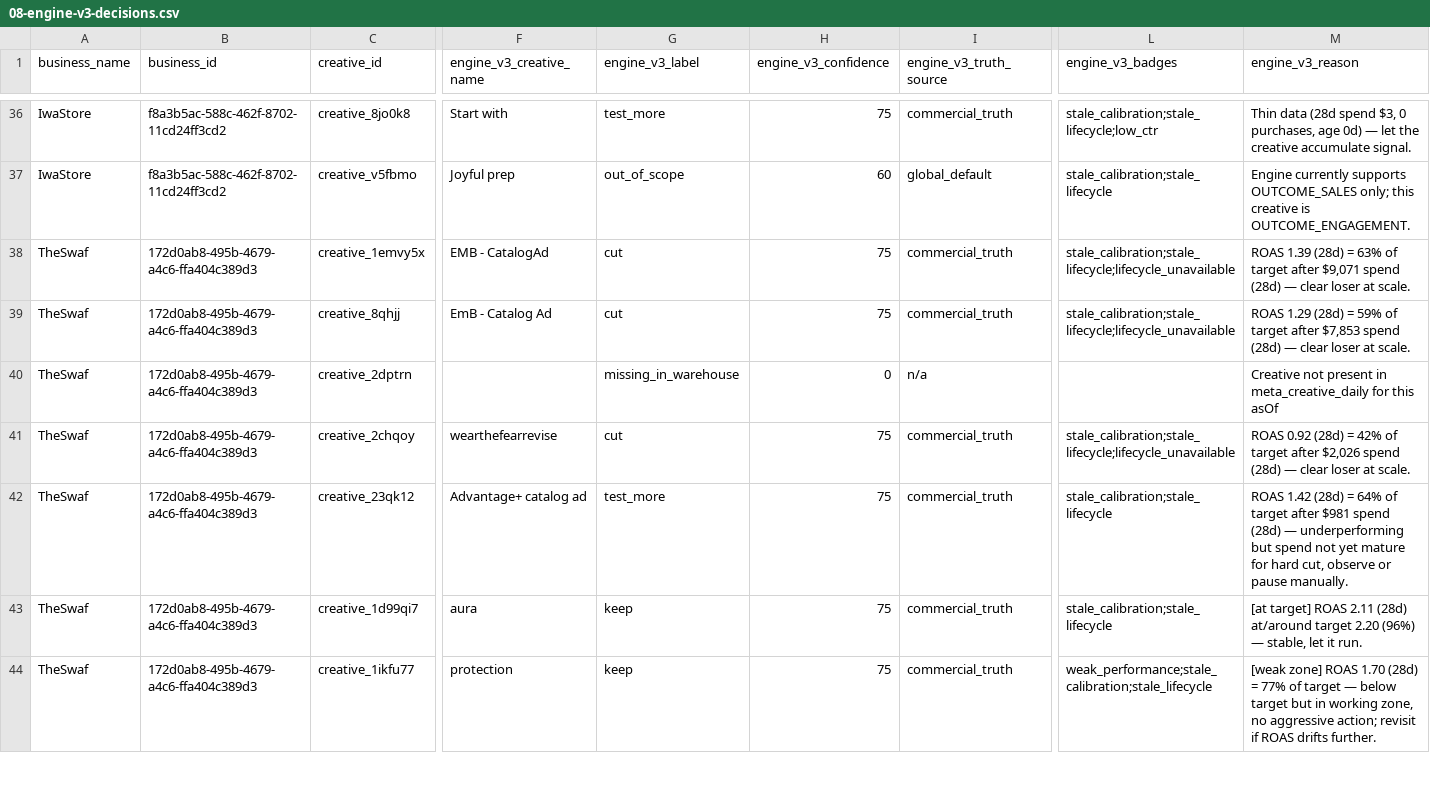
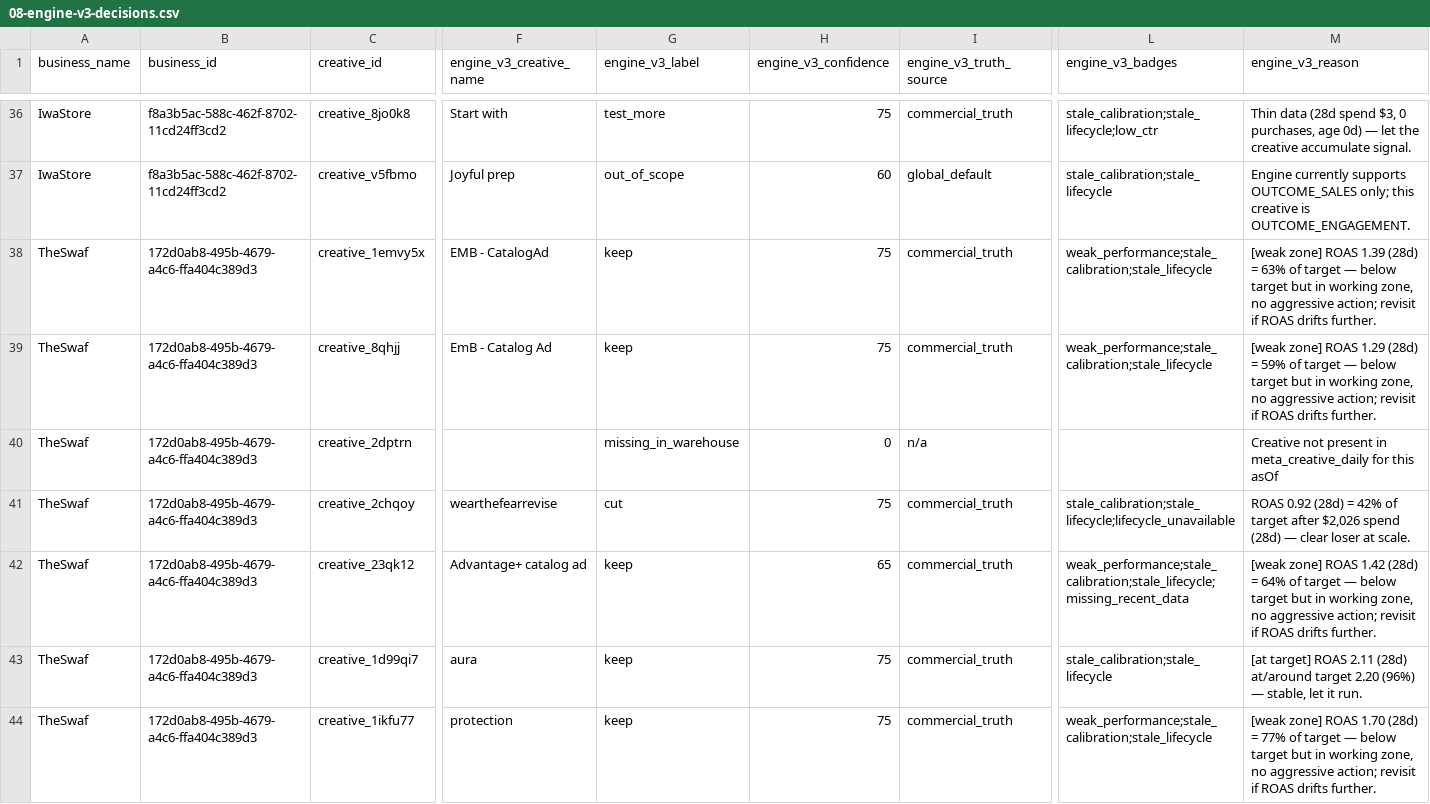
Before and after one commit to emrahbilaloglu-ui/OmniAds, a CSV file: _analysis/08-engine-v3-decisions.csv, drawn as a sheet; only a part is shown, gaps mark what is left out; the diff covers the shown part only; the diff names each change by its address in the sheet, - before the commit and + after, or states it on an @@ line.

```diff
--- a/_analysis/08-engine-v3-decisions.csv
+++ b/_analysis/08-engine-v3-decisions.csv
-G38:G39 (engine_v3_label): cut
+G38:G39 (engine_v3_label): keep
-L38:L39 (engine_v3_badges): stale_calibration;stale_lifecycle;lifecycle_unavailable
+L38:L39 (engine_v3_badges): weak_performance;stale_calibration;stale_lifecycle
-M38 (engine_v3_reason): ROAS 1.39 (28d) = 63% of target after $9,071 spend (28d) — clear loser at scale.
+M38 (engine_v3_reason): [weak zone] ROAS 1.39 (28d) = 63% of target — below target but in working zone, no aggressive action; revisit if ROAS drifts further.
-M39 (engine_v3_reason): ROAS 1.29 (28d) = 59% of target after $7,853 spend (28d) — clear loser at scale.
+M39 (engine_v3_reason): [weak zone] ROAS 1.29 (28d) = 59% of target — below target but in working zone, no aggressive action; revisit if ROAS drifts further.
-G42 (engine_v3_label): test_more
+G42 (engine_v3_label): keep
-H42 (engine_v3_confidence): 75
+H42 (engine_v3_confidence): 65
-L42 (engine_v3_badges): stale_calibration;stale_lifecycle
+L42 (engine_v3_badges): weak_performance;stale_calibration;stale_lifecycle;missing_recent_data
-M42 (engine_v3_reason): ROAS 1.42 (28d) = 64% of target after $981 spend (28d) — underperforming but spend not yet mature for hard cut, observe or pause manually.
+M42 (engine_v3_reason): [weak zone] ROAS 1.42 (28d) = 64% of target — below target but in working zone, no aggressive action; revisit if ROAS drifts further.
```
Also changed, not shown: 25 edited cells elsewhere in this file, 27 other files.
